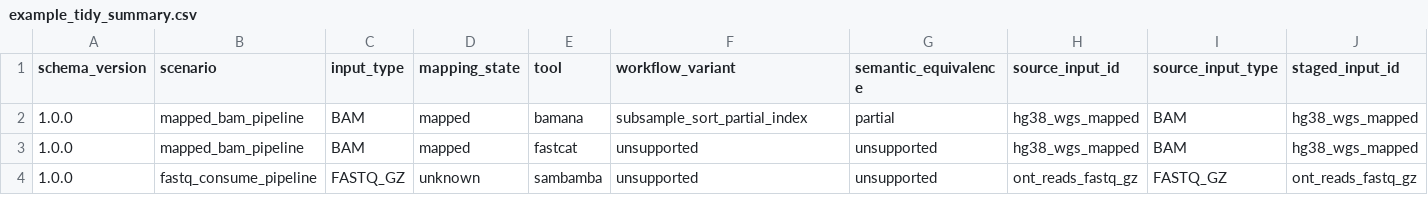
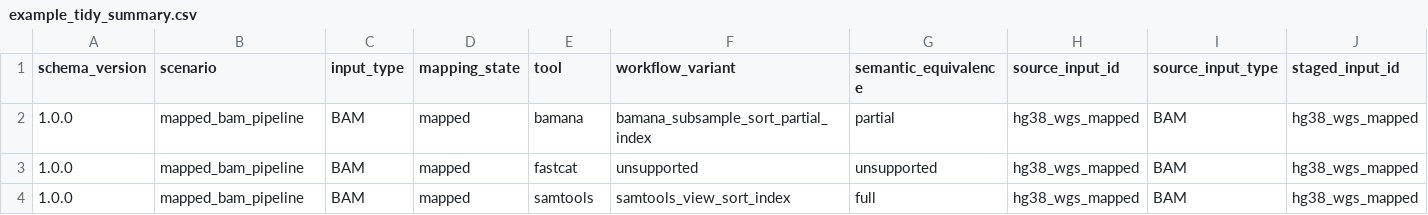
Before and after one commit to sagrudd/bamana, a CSV file: benchmarks/results/example_tidy_summary.csv, drawn as a sheet; only a part is shown; the diff covers the shown part only; the diff names each change by its address in the sheet, - before the commit and + after, or states it on an @@ line.

```diff
--- a/benchmarks/results/example_tidy_summary.csv
+++ b/benchmarks/results/example_tidy_summary.csv
-F2 (workflow_variant): subsample_sort_partial_index
+F2 (workflow_variant): bamana_subsample_sort_partial_index
-B4 (scenario): fastq_consume_pipeline
+B4 (scenario): mapped_bam_pipeline
-C4 (input_type): FASTQ_GZ
+C4 (input_type): BAM
-D4 (mapping_state): unknown
+D4 (mapping_state): mapped
-E4 (tool): sambamba
+E4 (tool): samtools
-F4 (workflow_variant): unsupported
+F4 (workflow_variant): samtools_view_sort_index
-G4 (semantic_equivalence): unsupported
+G4 (semantic_equivalence): full
-H4 (source_input_id): ont_reads_fastq_gz
+H4 (source_input_id): hg38_wgs_mapped
-I4 (source_input_type): FASTQ_GZ
+I4 (source_input_type): BAM
-J4 (staged_input_id): ont_reads_fastq_gz
+J4 (staged_input_id): hg38_wgs_mapped
```
Also changed, not shown: 3 edited cells elsewhere in this file, benchmarks/results/example_tidy_results.csv, 15 other files.
